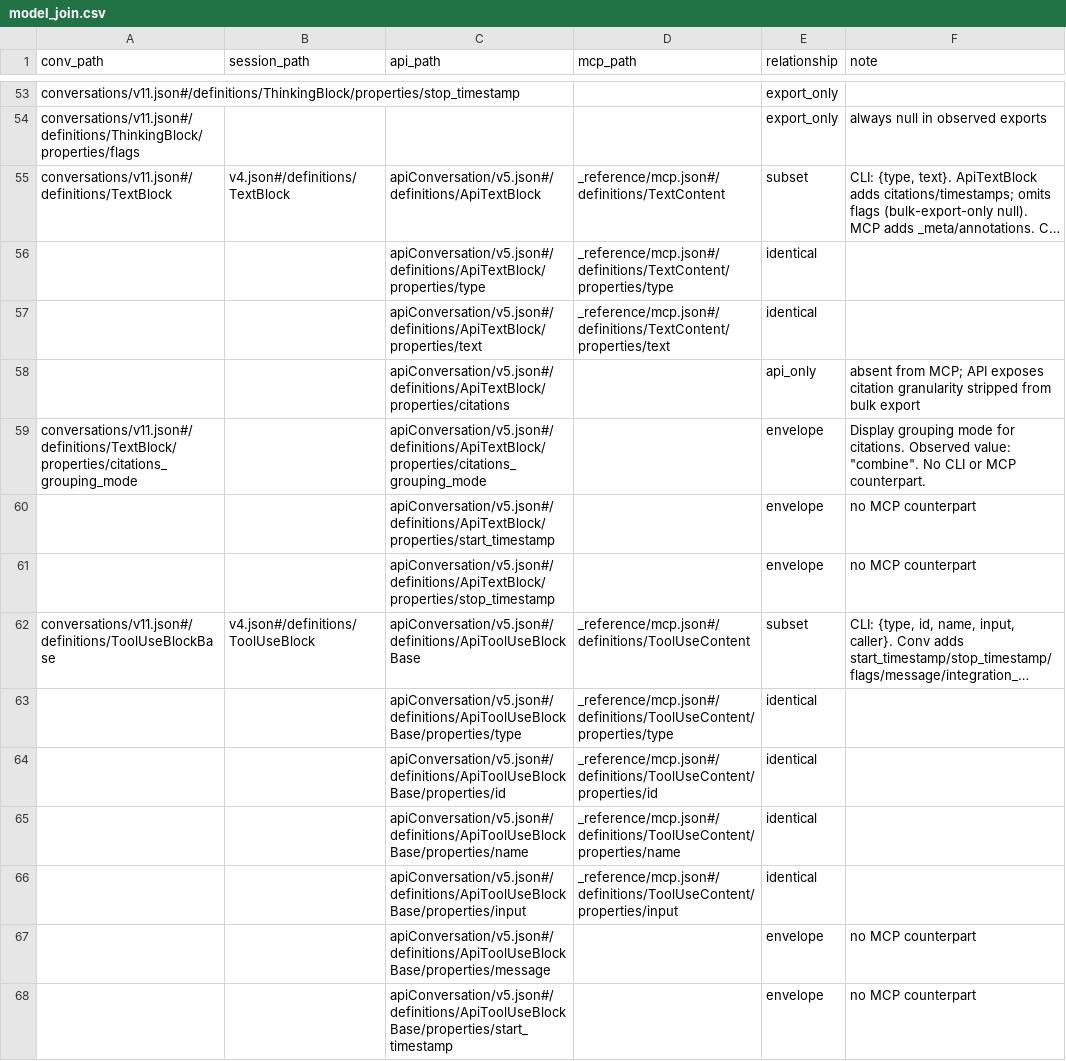
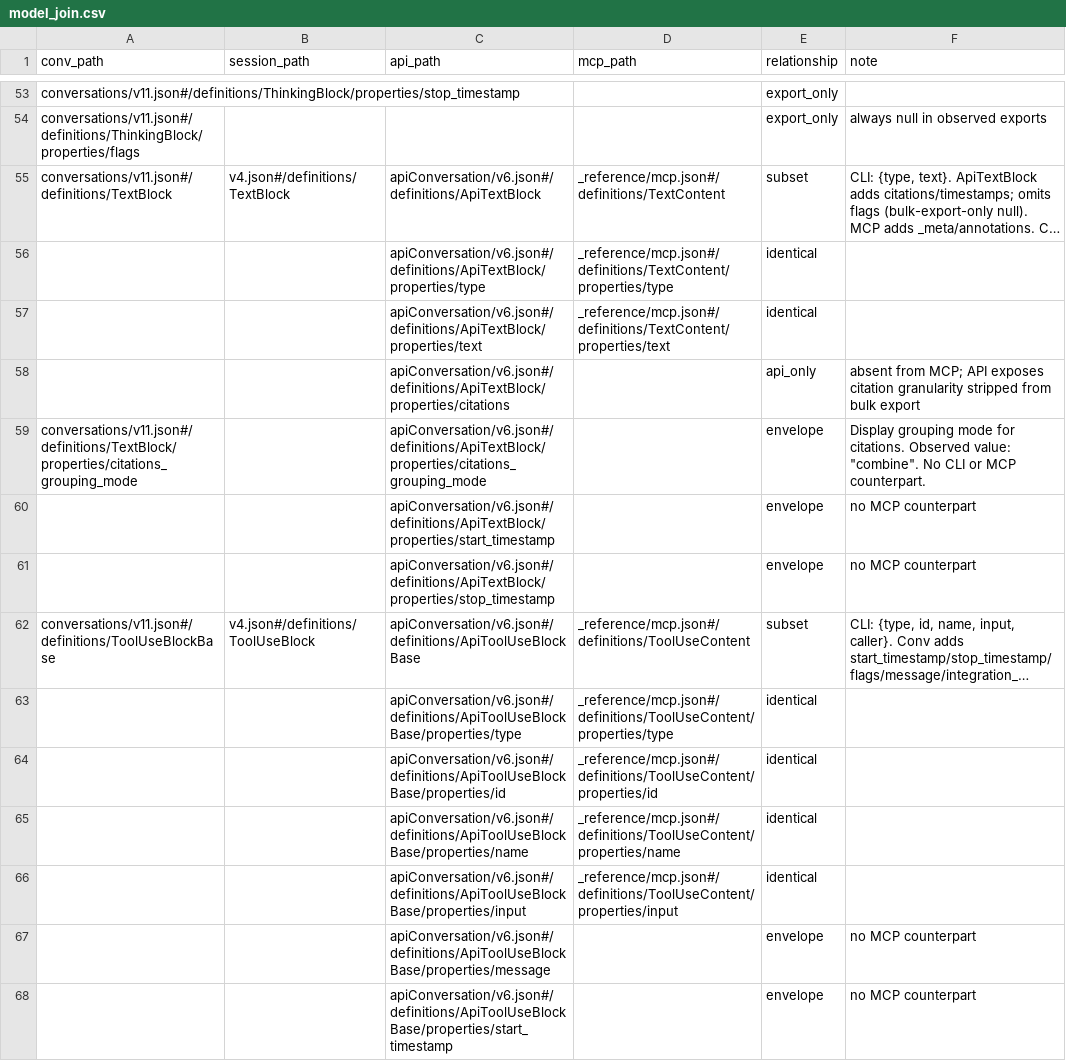
Before and after one commit to rpus/corpus-yoga, a CSV file: rsc/schema/model_join.csv, drawn as a sheet; only a part is shown, gaps mark what is left out; long unchanged cells end in …; the diff covers the shown part only; the diff names each change by its address in the sheet, - before the commit and + after, or states it on an @@ line.

```diff
--- a/rsc/schema/model_join.csv
+++ b/rsc/schema/model_join.csv
-C55 (api_path): apiConversation/v5.json#/definitions/ApiTextBlock
+C55 (api_path): apiConversation/v6.json#/definitions/ApiTextBlock
-C56 (api_path): apiConversation/v5.json#/definitions/ApiTextBlock/properties/type
+C56 (api_path): apiConversation/v6.json#/definitions/ApiTextBlock/properties/type
-C57 (api_path): apiConversation/v5.json#/definitions/ApiTextBlock/properties/text
+C57 (api_path): apiConversation/v6.json#/definitions/ApiTextBlock/properties/text
-C58 (api_path): apiConversation/v5.json#/definitions/ApiTextBlock/properties/citations
+C58 (api_path): apiConversation/v6.json#/definitions/ApiTextBlock/properties/citations
-C59 (api_path): apiConversation/v5.json#/definitions/ApiTextBlock/properties/citations_grouping_mode
+C59 (api_path): apiConversation/v6.json#/definitions/ApiTextBlock/properties/citations_grouping_mode
-C60 (api_path): apiConversation/v5.json#/definitions/ApiTextBlock/properties/start_timestamp
+C60 (api_path): apiConversation/v6.json#/definitions/ApiTextBlock/properties/start_timestamp
-C61 (api_path): apiConversation/v5.json#/definitions/ApiTextBlock/properties/stop_timestamp
+C61 (api_path): apiConversation/v6.json#/definitions/ApiTextBlock/properties/stop_timestamp
-C62 (api_path): apiConversation/v5.json#/definitions/ApiToolUseBlockBase
+C62 (api_path): apiConversation/v6.json#/definitions/ApiToolUseBlockBase
-C63 (api_path): apiConversation/v5.json#/definitions/ApiToolUseBlockBase/properties/type
+C63 (api_path): apiConversation/v6.json#/definitions/ApiToolUseBlockBase/properties/type
-C64 (api_path): apiConversation/v5.json#/definitions/ApiToolUseBlockBase/properties/id
+C64 (api_path): apiConversation/v6.json#/definitions/ApiToolUseBlockBase/properties/id
-C65 (api_path): apiConversation/v5.json#/definitions/ApiToolUseBlockBase/properties/name
+C65 (api_path): apiConversation/v6.json#/definitions/ApiToolUseBlockBase/properties/name
-C66 (api_path): apiConversation/v5.json#/definitions/ApiToolUseBlockBase/properties/input
+C66 (api_path): apiConversation/v6.json#/definitions/ApiToolUseBlockBase/properties/input
-C67 (api_path): apiConversation/v5.json#/definitions/ApiToolUseBlockBase/properties/message
+C67 (api_path): apiConversation/v6.json#/definitions/ApiToolUseBlockBase/properties/message
-C68 (api_path): apiConversation/v5.json#/definitions/ApiToolUseBlockBase/properties/start_timestamp
+C68 (api_path): apiConversation/v6.json#/definitions/ApiToolUseBlockBase/properties/start_timestamp
```
Also changed, not shown: 33 edited cells elsewhere in this file, 5 other files.
